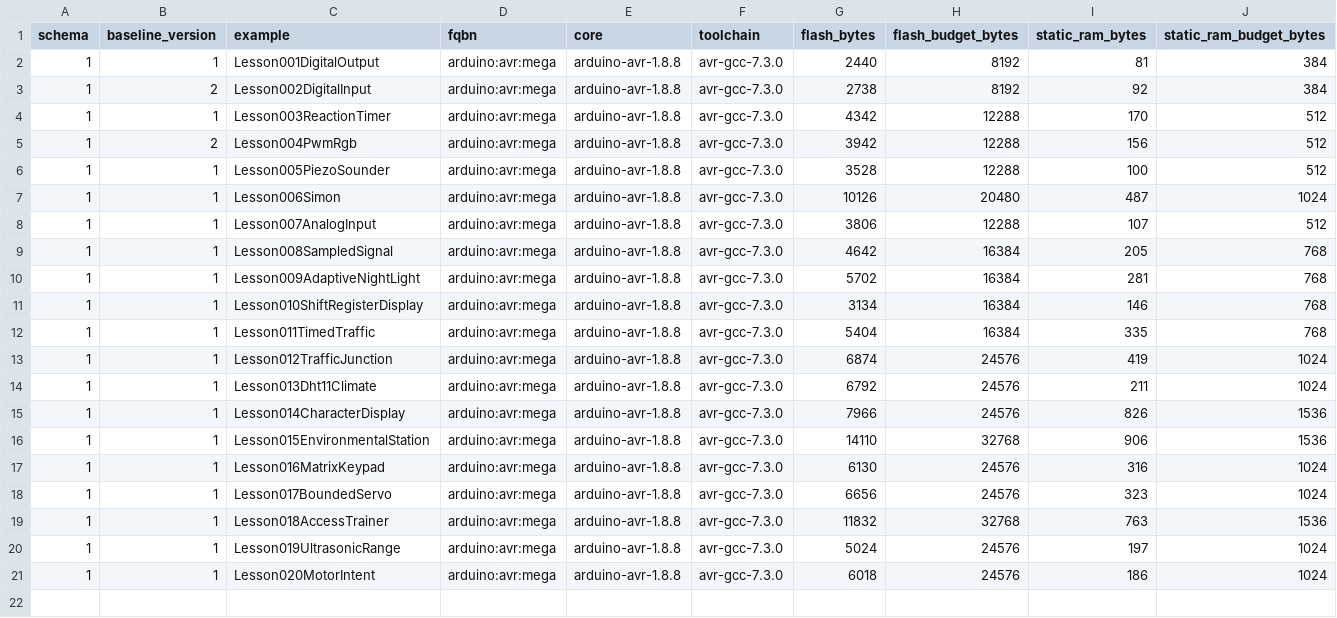
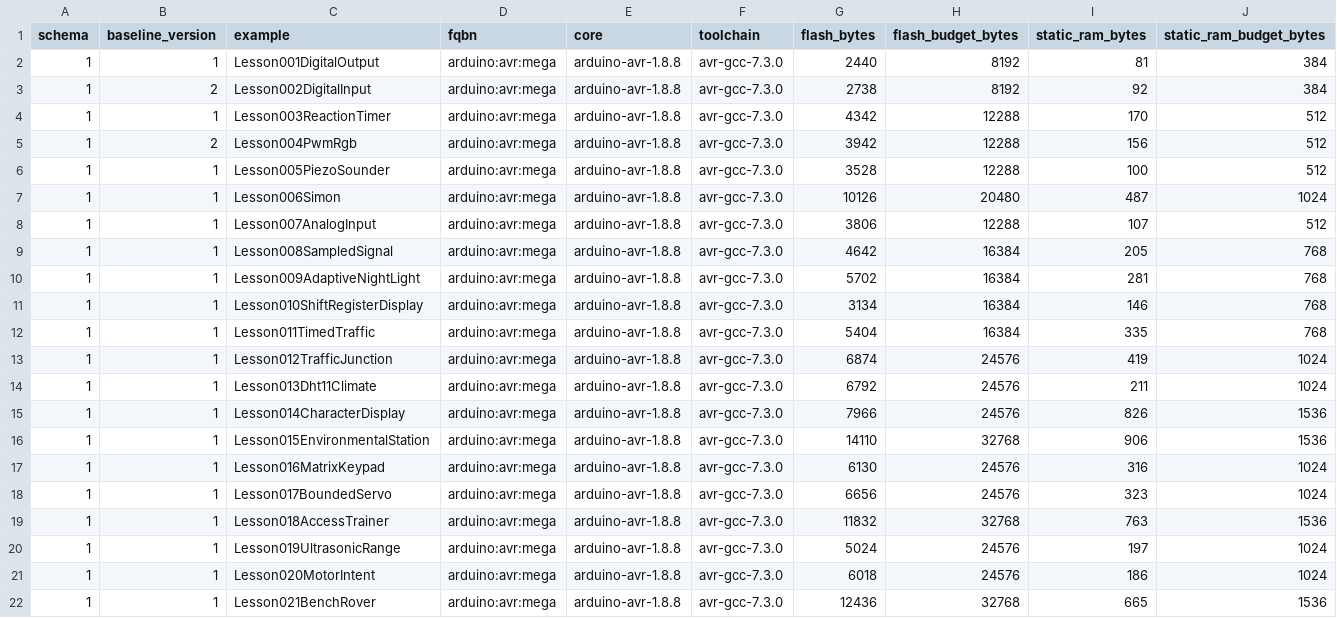
Before and after one commit to spincyc/adk, a TSV file: docs/size_baseline.tsv, drawn as a sheet.

Commit message:
lesson 021: publish bench rover

```diff
--- a/docs/size_baseline.tsv
+++ b/docs/size_baseline.tsv
@@ -21 +21,2 @@ schema	baseline_version	example	fqbn	core	toolchain	flash_bytes	flash_budget_byt
 1	1	Lesson020MotorIntent	arduino:avr:mega	arduino-avr-1.8.8	avr-gcc-7.3.0	6018	24576	186	1024
+1	1	Lesson021BenchRover	arduino:avr:mega	arduino-avr-1.8.8	avr-gcc-7.3.0	12436	32768	665	1536
```
Also changed, not shown: 16 other files.
